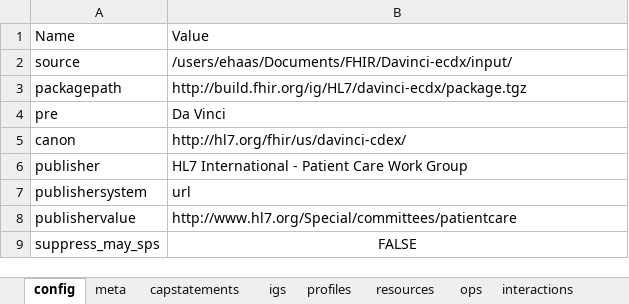
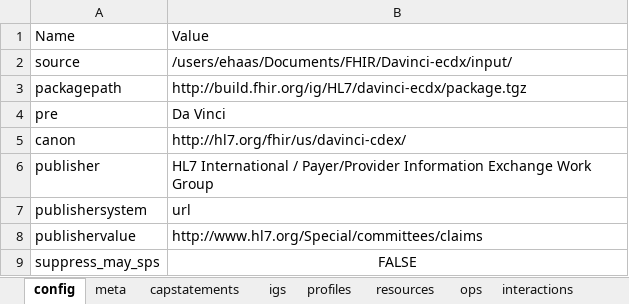
Before and after one commit to HL7/davinci-ecdx, an Excel workbook: input/resources-spreadsheet/data-consumer-client.xlsx, sheet config, drawn as a sheet; values as stored, in another font and other column widths than the file's, no borders; the diff names each change by its address in the sheet, - before the commit and + after, or states it on an @@ line.

```diff
--- a/input/resources-spreadsheet/data-consumer-client.xlsx (sheet config)
+++ b/input/resources-spreadsheet/data-consumer-client.xlsx (sheet config)
-B6: HL7 International - Patient Care Work Group
+B6: HL7 International / Payer/Provider Information Exchange Work Group
-B8: http://www.hl7.org/Special/committees/patientcare
+B8: http://www.hl7.org/Special/committees/claims
```
Also changed, not shown: sheet igs, sheet meta, input/resources-spreadsheet/data-consumer-server.xlsx, input/resources-spreadsheet/data-source-client.xlsx, 6 other files.
